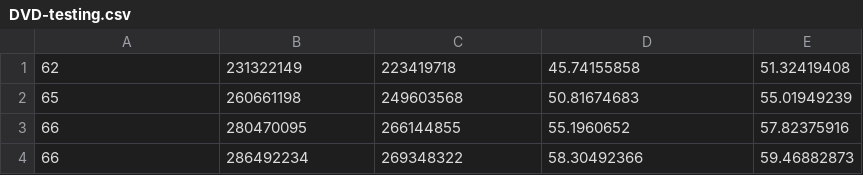
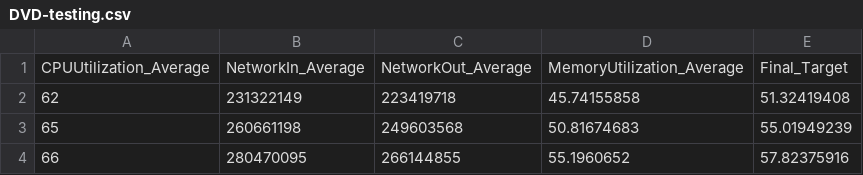
Before and after one commit to devinKuriya/COEN424_Assignment2, a CSV file: DVD-testing.csv, drawn as a sheet; only a part is shown; the shorter side is filled out with more unchanged rows; the diff names each change by its address in the sheet, - before the commit and + after, or states it on an @@ line.

```diff
--- a/DVD-testing.csv
+++ b/DVD-testing.csv
+row 1: CPUUtilization_Average | NetworkIn_Average | NetworkOut_Average | MemoryUtilization_Average | Final_Target
```
Also changed, not shown: DVD-training.csv, NDBench-testing.csv, 7 other files.
